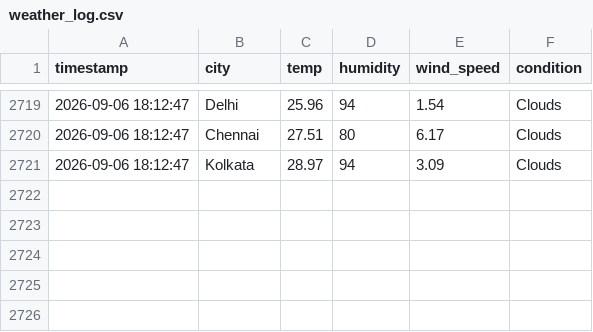
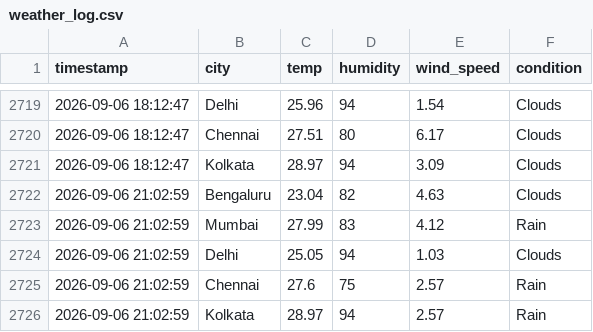
Before and after one commit to zakvanzakvan86-dev/weather-dashboard-data, a CSV file: weather_log.csv, drawn as a sheet; only a part is shown, gaps mark what is left out.

```diff
--- a/weather_log.csv
+++ b/weather_log.csv
@@ -2721 +2721,6 @@ timestamp,city,temp,humidity,wind_speed,condition
 2026-09-06 18:12:47,Kolkata,28.97,94,3.09,Clouds
+2026-09-06 21:02:59,Bengaluru,23.04,82,4.63,Clouds
+2026-09-06 21:02:59,Mumbai,27.99,83,4.12,Rain
+2026-09-06 21:02:59,Delhi,25.05,94,1.03,Clouds
+2026-09-06 21:02:59,Chennai,27.6,75,2.57,Rain
+2026-09-06 21:02:59,Kolkata,28.97,94,2.57,Rain
```
Also changed, not shown: forecast_log.csv.
